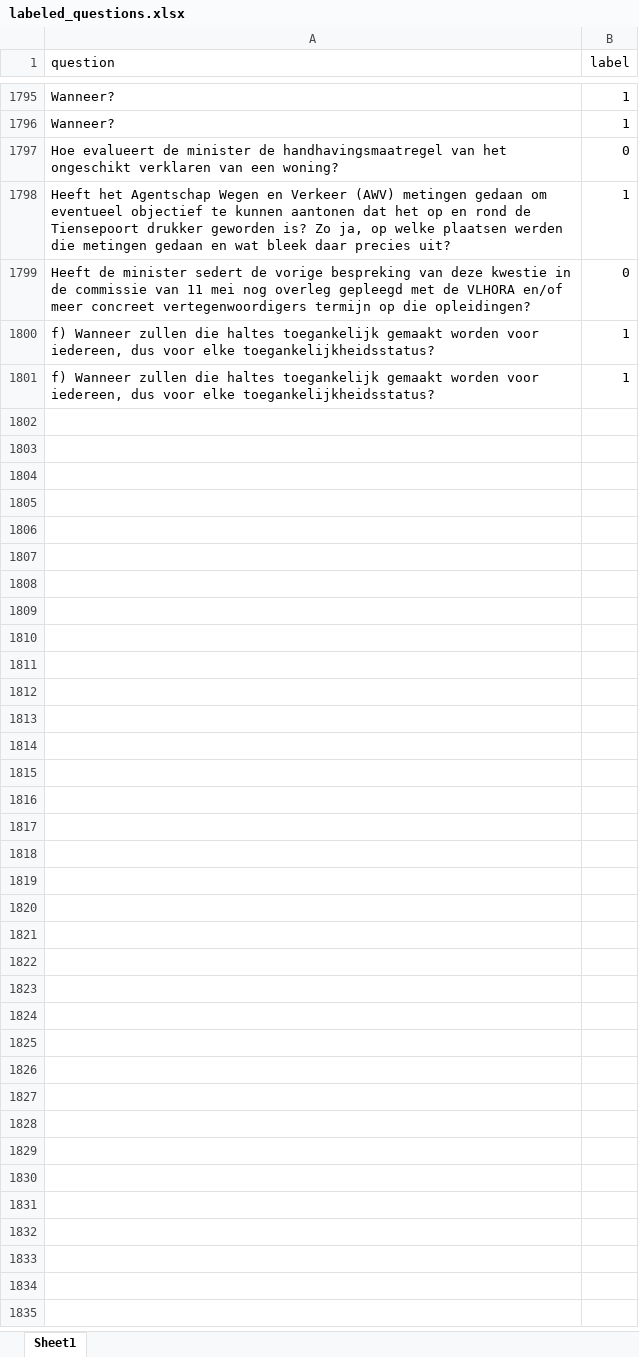
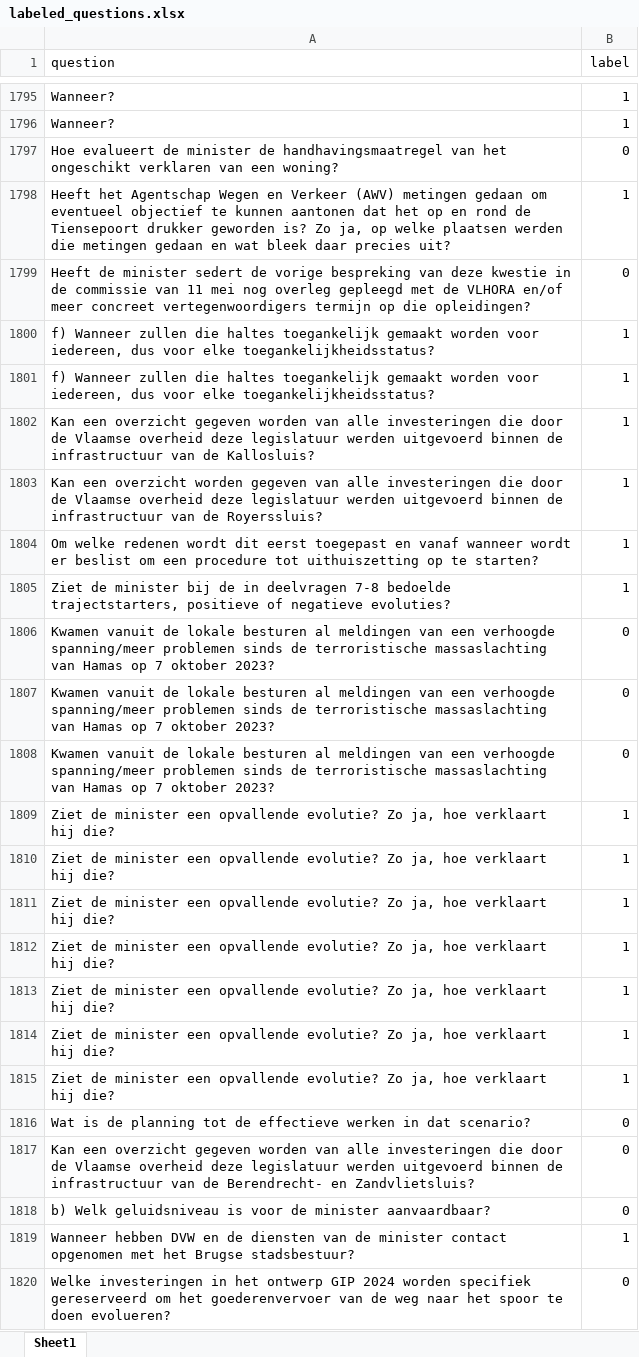
Before and after one commit to Corrie09/IdentifyingAndClassifying-Dutch-Statistical-Questions, an Excel workbook: Identifier/labeled_questions.xlsx, sheet Sheet1, drawn as a sheet; only a part is shown, gaps mark what is left out; values as stored, in another font and other column widths than the file's, no borders; the diff covers the shown part only; the diff names each change by its address in the sheet, - before the commit and + after, or states it on an @@ line.

```diff
--- a/Identifier/labeled_questions.xlsx (sheet Sheet1)
+++ b/Identifier/labeled_questions.xlsx (sheet Sheet1)
+row 1802: Kan een overzicht gegeven worden van alle investeringen die door de Vlaamse overheid deze legislatuur werden uitgevoerd binnen de infrastructuur van de Kallosluis? | 1
+row 1803: Kan een overzicht worden gegeven van alle investeringen die door de Vlaamse overheid deze legislatuur werden uitgevoerd binnen de infrastructuur van de Royerssluis? | 1
+row 1804: Om welke redenen wordt dit eerst toegepast en vanaf wanneer wordt er beslist om een procedure tot uithuiszetting op te starten? | 1
+row 1805: Ziet de minister bij de in deelvragen 7-8 bedoelde trajectstarters, positieve of negatieve evoluties? | 1
+row 1806: Kwamen vanuit de lokale besturen al meldingen van een verhoogde spanning/meer problemen sinds de terroristische massaslachting van Hamas op 7 oktober 2023? | 0
+row 1807: Kwamen vanuit de lokale besturen al meldingen van een verhoogde spanning/meer problemen sinds de terroristische massaslachting van Hamas op 7 oktober 2023? | 0
+row 1808: Kwamen vanuit de lokale besturen al meldingen van een verhoogde spanning/meer problemen sinds de terroristische massaslachting van Hamas op 7 oktober 2023? | 0
+row 1809: Ziet de minister een opvallende evolutie? Zo ja, hoe verklaart hij die? | 1
+row 1810: Ziet de minister een opvallende evolutie? Zo ja, hoe verklaart hij die? | 1
+row 1811: Ziet de minister een opvallende evolutie? Zo ja, hoe verklaart hij die? | 1
+row 1812: Ziet de minister een opvallende evolutie? Zo ja, hoe verklaart hij die? | 1
+row 1813: Ziet de minister een opvallende evolutie? Zo ja, hoe verklaart hij die? | 1
+row 1814: Ziet de minister een opvallende evolutie? Zo ja, hoe verklaart hij die? | 1
+row 1815: Ziet de minister een opvallende evolutie? Zo ja, hoe verklaart hij die? | 1
+row 1816: Wat is de planning tot de effectieve werken in dat scenario? | 0
+row 1817: Kan een overzicht gegeven worden van alle investeringen die door de Vlaamse overheid deze legislatuur werden uitgevoerd binnen de infrastructuur van de Berendrecht- en Zandvlietsluis? | 0
+row 1818: b) Welk geluidsniveau is voor de minister aanvaardbaar? | 0
+row 1819: Wanneer hebben DVW en de diensten van de minister contact opgenomen met het Brugse stadsbestuur? | 1
+row 1820: Welke investeringen in het ontwerp GIP 2024 worden specifiek gereserveerd om het goederenvervoer van de weg naar het spoor te doen evolueren? | 0
```
Also changed, not shown: 181 added rows elsewhere in this sheet, Identifier/Old to label/Iterations.xlsx, Identifier/to_label.xlsx, 5 other files.
